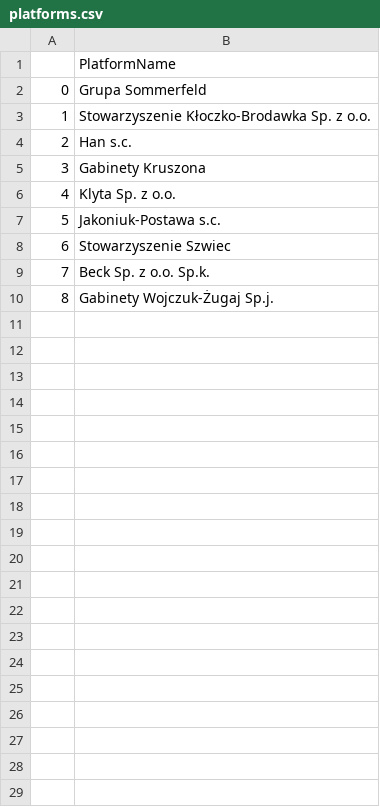
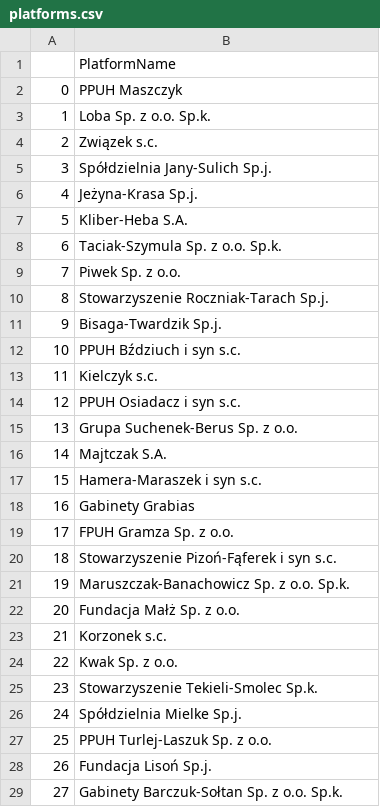
Before and after one commit to igorpie1705/PBD, a CSV file: platforms.csv, drawn as a sheet; only a part is shown; the diff covers the shown part only.

```diff
--- a/platforms.csv
+++ b/platforms.csv
@@ -1,10 +1,29 @@
 ,PlatformName
-0,Grupa Sommerfeld
-1,Stowarzyszenie Kłoczko-Brodawka Sp. z o.o.
-2,Han s.c.
-3,Gabinety Kruszona
-4,Klyta Sp. z o.o.
-5,Jakoniuk-Postawa s.c.
-6,Stowarzyszenie Szwiec
-7,Beck Sp. z o.o. Sp.k.
-8,Gabinety Wojczuk-Żugaj Sp.j.
+0,PPUH Maszczyk
+1,Loba Sp. z o.o. Sp.k.
+2,Związek s.c.
+3,Spółdzielnia Jany-Sulich Sp.j.
+4,Jeżyna-Krasa Sp.j.
+5,Kliber-Heba S.A.
+6,Taciak-Szymula Sp. z o.o. Sp.k.
+7,Piwek Sp. z o.o.
+8,Stowarzyszenie Roczniak-Tarach Sp.j.
+9,Bisaga-Twardzik Sp.j.
+10,PPUH Bździuch i syn s.c.
+11,Kielczyk s.c.
+12,PPUH Osiadacz i syn s.c.
+13,Grupa Suchenek-Berus Sp. z o.o.
+14,Majtczak S.A.
+15,Hamera-Maraszek i syn s.c.
+16,Gabinety Grabias
+17,FPUH Gramza Sp. z o.o.
+18,Stowarzyszenie Pizoń-Fąferek i syn s.c.
+19,Maruszczak-Banachowicz Sp. z o.o. Sp.k.
+20,Fundacja Małż Sp. z o.o.
+21,Korzonek s.c.
+22,Kwak Sp. z o.o.
+23,Stowarzyszenie Tekieli-Smolec Sp.k.
+24,Spółdzielnia Mielke Sp.j.
+25,PPUH Turlej-Laszuk Sp. z o.o.
+26,Fundacja Lisoń Sp.j.
+27,Gabinety Barczuk-Sołtan Sp. z o.o. Sp.k.
```
Also changed, not shown: 71 added rows elsewhere in this file, internships.csv, online_sync_module.csv, 31 other files.
